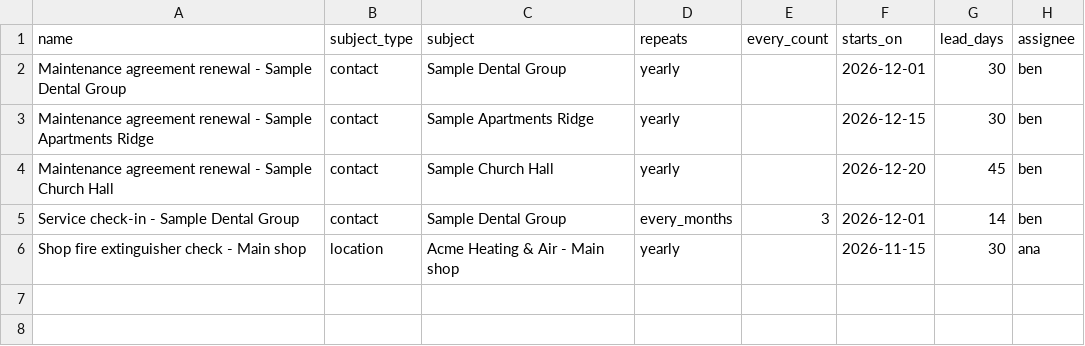
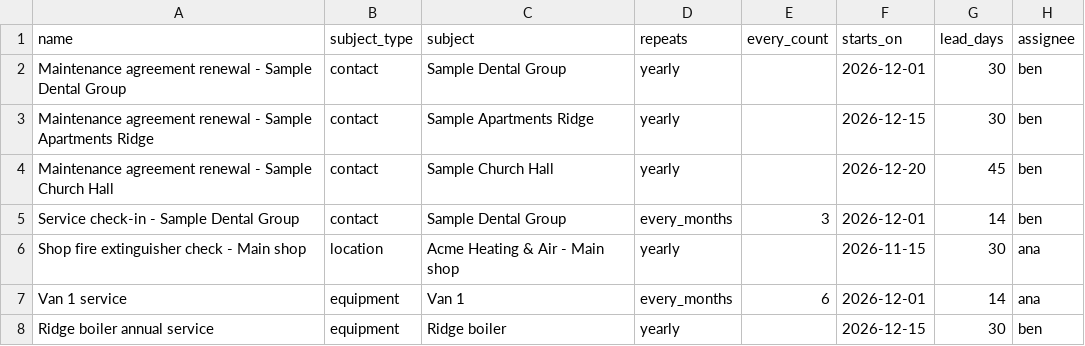
Before and after one commit to ticoteam/tico, a CSV file: backend/demo_data/heating-air/due_dates.csv, drawn as a sheet.

```diff
--- a/backend/demo_data/heating-air/due_dates.csv
+++ b/backend/demo_data/heating-air/due_dates.csv
@@ -6 +6,3 @@ Service check-in - Sample Dental Group,contact,Sample Dental Group,every_months,
 Shop fire extinguisher check - Main shop,location,Acme Heating & Air - Main shop,yearly,,2026-11-15,30,ana
+Van 1 service,equipment,Van 1,every_months,6,2026-12-01,14,ana
+Ridge boiler annual service,equipment,Ridge boiler,yearly,,2026-12-15,30,ben
```
Also changed, not shown: backend/demo_data/heating-air/items.csv, backend/demo_data/kitchen/due_dates.csv, 10 other files.
